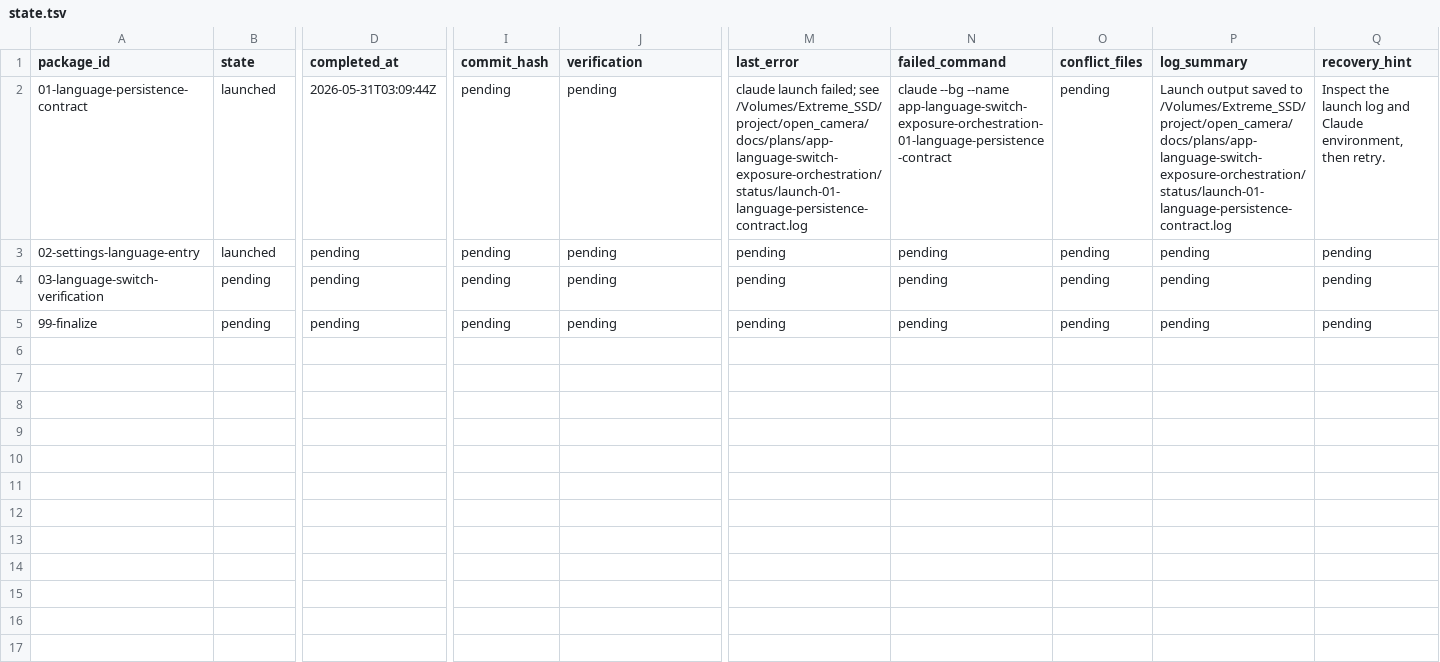
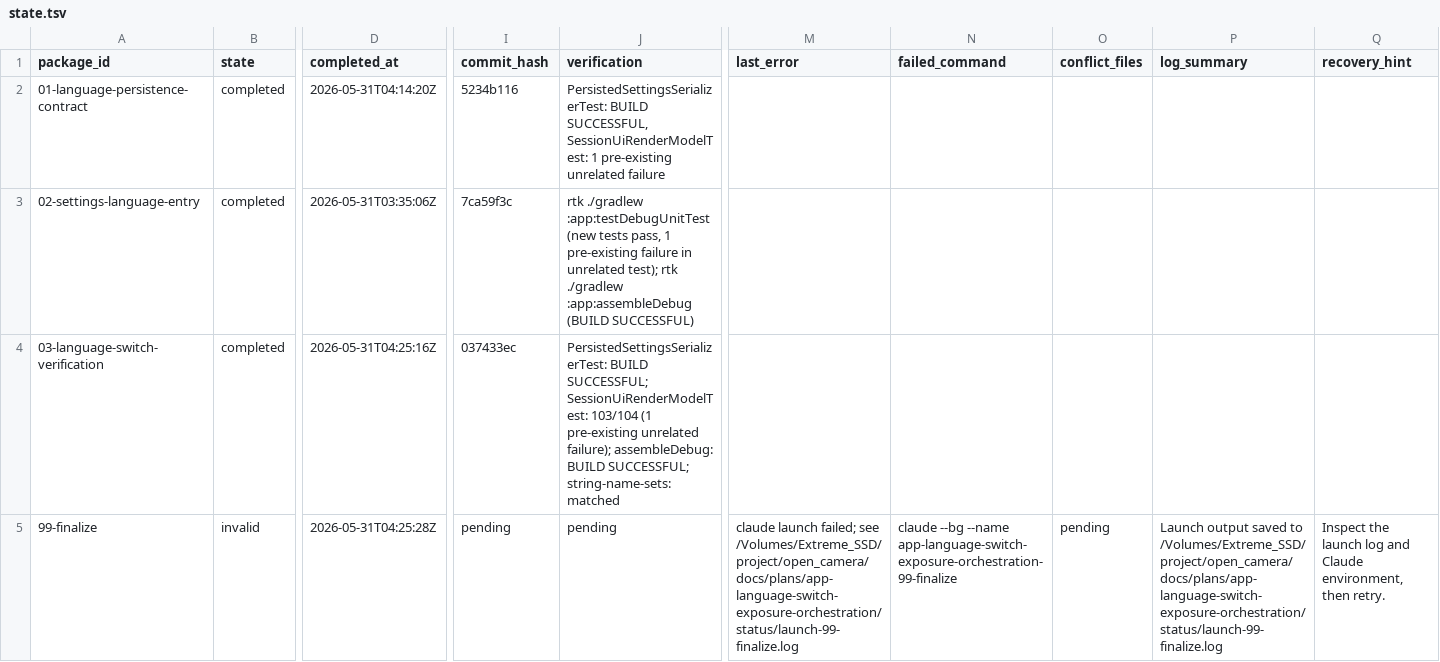
Before and after one commit to teotis/teotis-camera, a TSV file: docs/plans/app-language-switch-exposure-orchestration/status/state.tsv, drawn as a sheet; only a part is shown, gaps mark what is left out; the diff names each change by its address in the sheet, - before the commit and + after, or states it on an @@ line.

```diff
--- a/docs/plans/app-language-switch-exposure-orchestration/status/state.tsv
+++ b/docs/plans/app-language-switch-exposure-orchestration/status/state.tsv
-B2:B3 (state): launched
+B2:B3 (state): completed
-D2 (completed_at): 2026-05-31T03:09:44Z
+D2 (completed_at): 2026-05-31T04:14:20Z
-I2 (commit_hash): pending
+I2 (commit_hash): 5234b116
-J2 (verification): pending
+J2 (verification): PersistedSettingsSerializerTest: BUILD SUCCESSFUL, SessionUiRenderModelTest: 1 pre-existing unrelated failure
-M2 (last_error): claude launch failed; see /Volumes/Extreme_SSD/project/open_camera/docs/plans/app-language-switch-exposure-orchestration/status/launch-01-language-persistence-contract.log
+M2 (last_error): (empty)
-N2 (failed_command): claude --bg --name app-language-switch-exposure-orchestration-01-language-persistence-contract
+N2 (failed_command): (empty)
-O2:O4 (conflict_files): pending
+O2:O4 (conflict_files): (empty)
-P2 (log_summary): Launch output saved to /Volumes/Extreme_SSD/project/open_camera/docs/plans/app-language-switch-exposure-orchestration/status/launch-01-language-persistence-contract.log
+P2 (log_summary): (empty)
-Q2 (recovery_hint): Inspect the launch log and Claude environment, then retry.
+Q2 (recovery_hint): (empty)
-D3 (completed_at): pending
+D3 (completed_at): 2026-05-31T03:35:06Z
-I3 (commit_hash): pending
+I3 (commit_hash): 7ca59f3c
-J3 (verification): pending
+J3 (verification): rtk ./gradlew :app:testDebugUnitTest (new tests pass, 1 pre-existing failure in unrelated test); rtk ./gradlew :app:assembleDebug (BUILD SUCCESSFUL)
-M3:M4 (last_error): pending
+M3:M4 (last_error): (empty)
-N3:N4 (failed_command): pending
+N3:N4 (failed_command): (empty)
-P3:P4 (log_summary): pending
+P3:P4 (log_summary): (empty)
-Q3:Q4 (recovery_hint): pending
+Q3:Q4 (recovery_hint): (empty)
-B4 (state): pending
+B4 (state): completed
-D4 (completed_at): pending
+D4 (completed_at): 2026-05-31T04:25:16Z
-I4 (commit_hash): pending
+I4 (commit_hash): 037433ec
-J4 (verification): pending
+J4 (verification): PersistedSettingsSerializerTest: BUILD SUCCESSFUL; SessionUiRenderModelTest: 103/104 (1 pre-existing unrelated failure); assembleDebug: BUILD SUCCESSFUL; string-name-sets: matched
-B5 (state): pending
+B5 (state): invalid
-D5 (completed_at): pending
+D5 (completed_at): 2026-05-31T04:25:28Z
-M5 (last_error): pending
+M5 (last_error): claude launch failed; see /Volumes/Extreme_SSD/project/open_camera/docs/plans/app-language-switch-exposure-orchestration/status/launch-99-finalize.log
-N5 (failed_command): pending
+N5 (failed_command): claude --bg --name app-language-switch-exposure-orchestration-99-finalize
-P5 (log_summary): pending
+P5 (log_summary): Launch output saved to /Volumes/Extreme_SSD/project/open_camera/docs/plans/app-language-switch-exposure-orchestration/status/launch-99-finalize.log
-Q5 (recovery_hint): pending
+Q5 (recovery_hint): Inspect the launch log and Claude environment, then retry.
```
Also changed, not shown: 7 other files.
